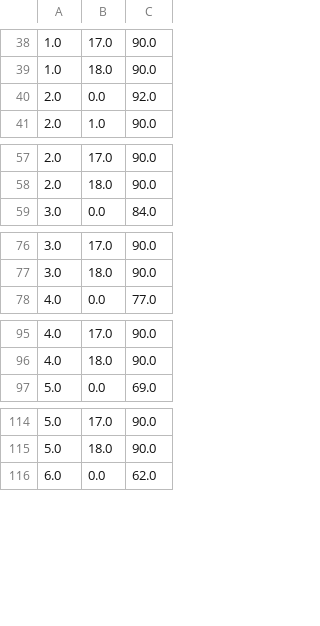
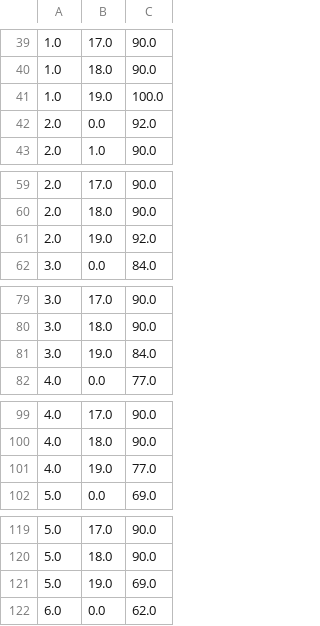
Before and after one commit to marholm/Temperature-distribution-Visualization, a CSV file: heat_data.csv, drawn as a sheet; only a part is shown, gaps mark what is left out; the diff covers the shown part only; the diff names each change by its address in the sheet, - before the commit and + after, or states it on an @@ line.

```diff
--- a/heat_data.csv
+++ b/heat_data.csv
+row 41: 1.0 | 19.0 | 100.0
+row 61: 2.0 | 19.0 | 92.0
+row 81: 3.0 | 19.0 | 84.0
+row 101: 4.0 | 19.0 | 77.0
+row 121: 5.0 | 19.0 | 69.0
```
Also changed, not shown: 34 added rows elsewhere in this file, 2 other files.
